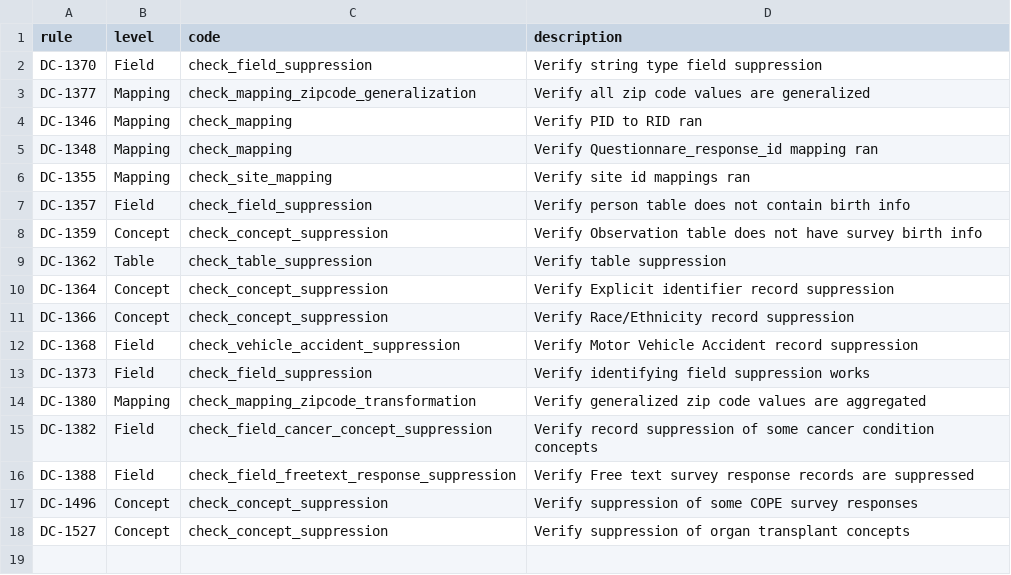
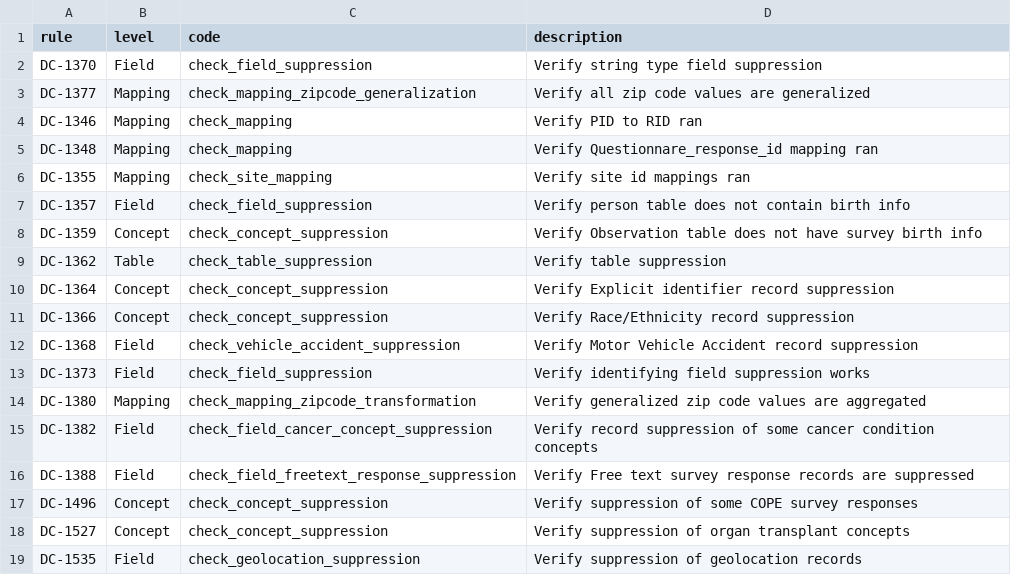
Before and after one commit to all-of-us/curation, a CSV file: data_steward/analytics/cdr_ops/controlled_tier_qc/csv/Controlled_Tier_Check_Description.csv, drawn as a sheet; the diff names each change by its address in the sheet, - before the commit and + after, or states it on an @@ line.

```diff
--- a/data_steward/analytics/cdr_ops/controlled_tier_qc/csv/Controlled_Tier_Check_Description.csv
+++ b/data_steward/analytics/cdr_ops/controlled_tier_qc/csv/Controlled_Tier_Check_Description.csv
+row 19: DC-1535 | Field | check_geolocation_suppression | Verify suppression of geolocation records
```
Also changed, not shown: data_steward/analytics/cdr_ops/controlled_tier_qc/csv/Controlled_Tier_Field_Level.csv, 4 other files.
